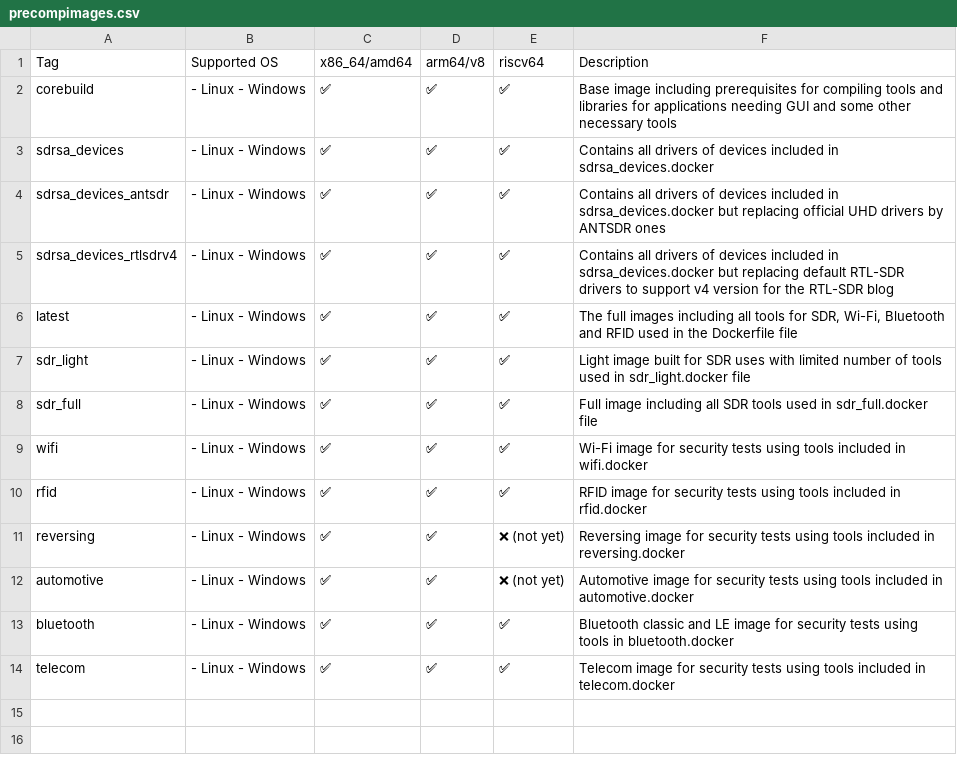
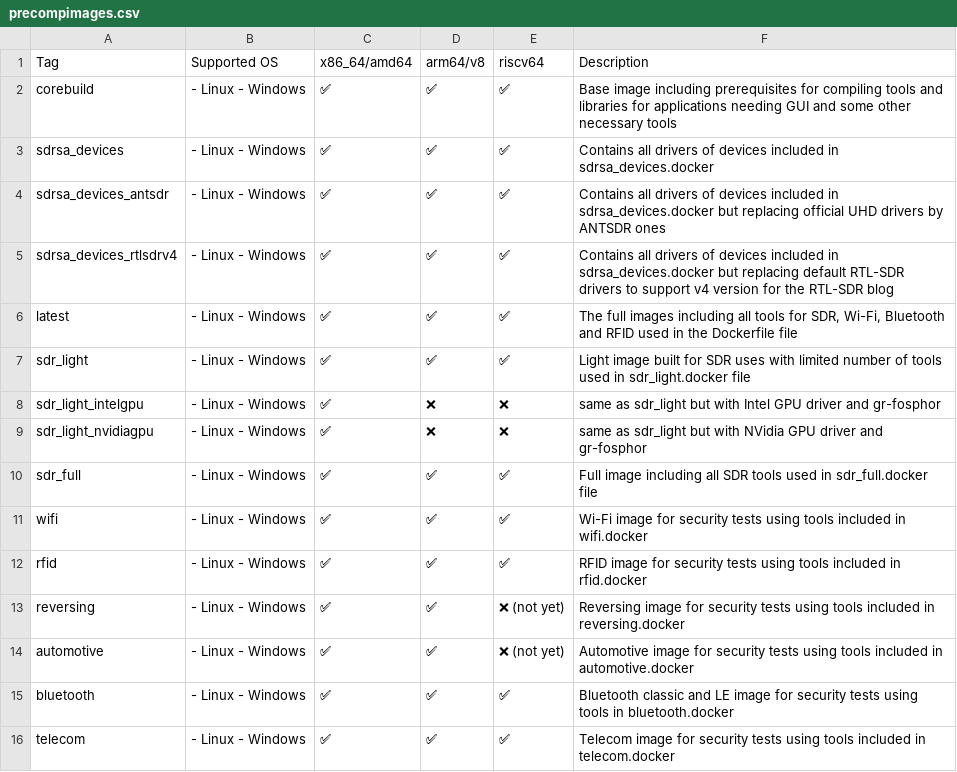
Before and after one commit to PentHertz/rfswift-doc-v2, a CSV file: content/docs/guide/precompimages.csv, drawn as a sheet; the diff names each change by its address in the sheet, - before the commit and + after, or states it on an @@ line.

Commit message:
Adding references for GPU

```diff
--- a/content/docs/guide/precompimages.csv
+++ b/content/docs/guide/precompimages.csv
+row 8: sdr_light_intelgpu | - Linux - Windows | ✅ | ❌ | ❌ | same as sdr_light but with Intel GPU driver and gr-fosphor
+row 9: sdr_light_nvidiagpu | - Linux - Windows | ✅ | ❌ | ❌ | same as sdr_light but with NVidia GPU driver and gr-fosphor
```
